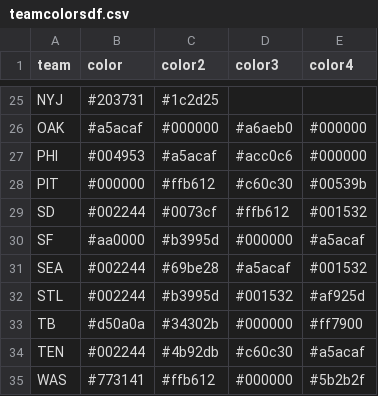
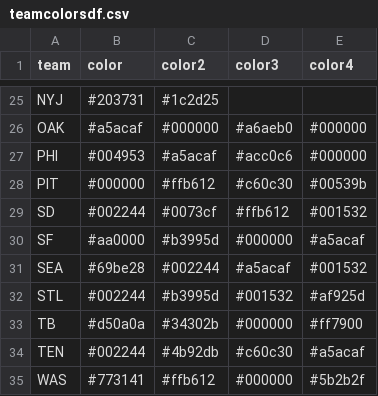
Before and after one commit to laurenkopac/NYJetsAnalytics, a CSV file: teamcolorsdf.csv, drawn as a sheet; only a part is shown, gaps mark what is left out.

Commit message:
Update teamcolorsdf.csv

```diff
--- a/teamcolorsdf.csv
+++ b/teamcolorsdf.csv
@@ -30,3 +30,3 @@ SD,#002244,#0073cf,#ffb612,#001532
 SF,#aa0000,#b3995d,#000000,#a5acaf
-SEA,#002244,#69be28,#a5acaf,#001532
+SEA,#69be28,#002244,#a5acaf,#001532
 STL,#002244,#b3995d,#001532,#af925d
```
